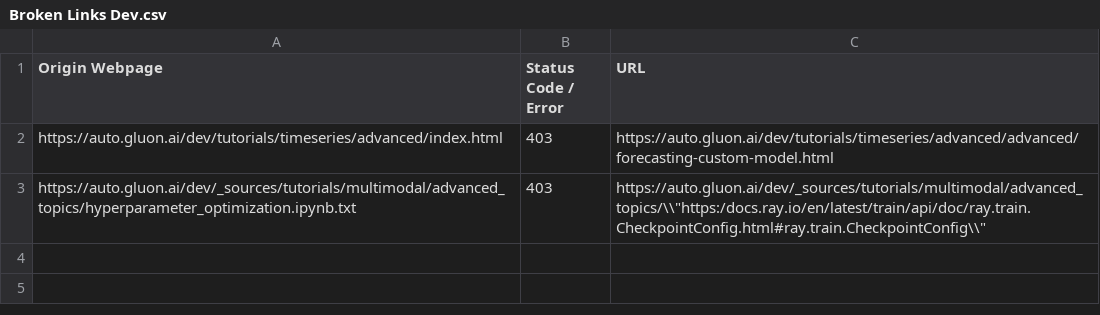
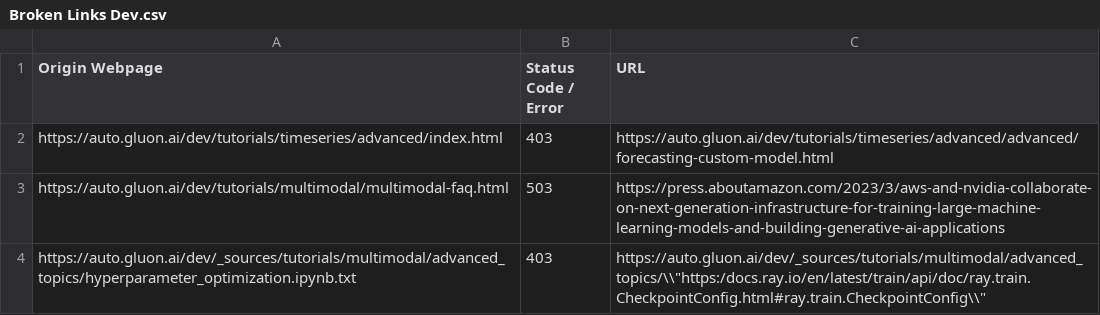
Before and after one commit to autogluon/autogluon-brokenlinks, a CSV file: Broken Links Dev.csv, drawn as a sheet.

```diff
--- a/Broken Links Dev.csv
+++ b/Broken Links Dev.csv
@@ -2,2 +2,3 @@ Origin Webpage,Status Code / Error,URL
 https://auto.gluon.ai/dev/tutorials/timeseries/advanced/index.html ,403,https://auto.gluon.ai/dev/tutorials/timeseries/advanced/advanced/forecasting-custom-model.html
+https://auto.gluon.ai/dev/tutorials/multimodal/multimodal-faq.html ,503,https://press.aboutamazon.com/2023/3/aws-and-nvidia-collaborate-on-next-generation-infrastructure-for-training-large-machine-learning-models-and-building-generative-ai-applications
 https://auto.gluon.ai/dev/_sources/tutorials/multimodal/advanced_topics/hyperparameter_optimization.ipynb.txt ,403,"https://auto.gluon.ai/dev/_sources/tutorials/multimodal/advanced_topics/\\""https:/docs.ray.io/en/latest/train/api/doc/ray.train.CheckpointConfig.html#ray.train.CheckpointConfig\\"""
```
Also changed, not shown: Broken Links Stable.csv.
